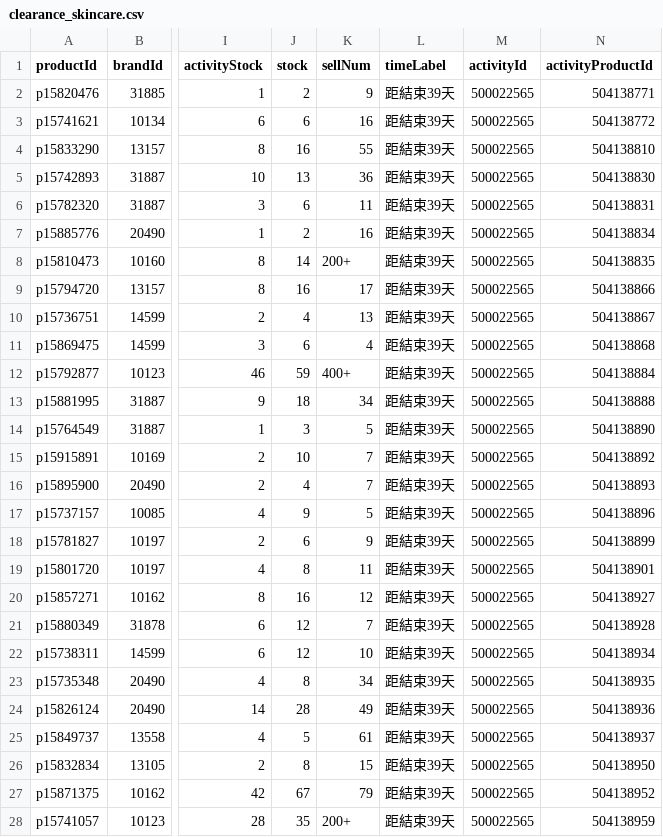
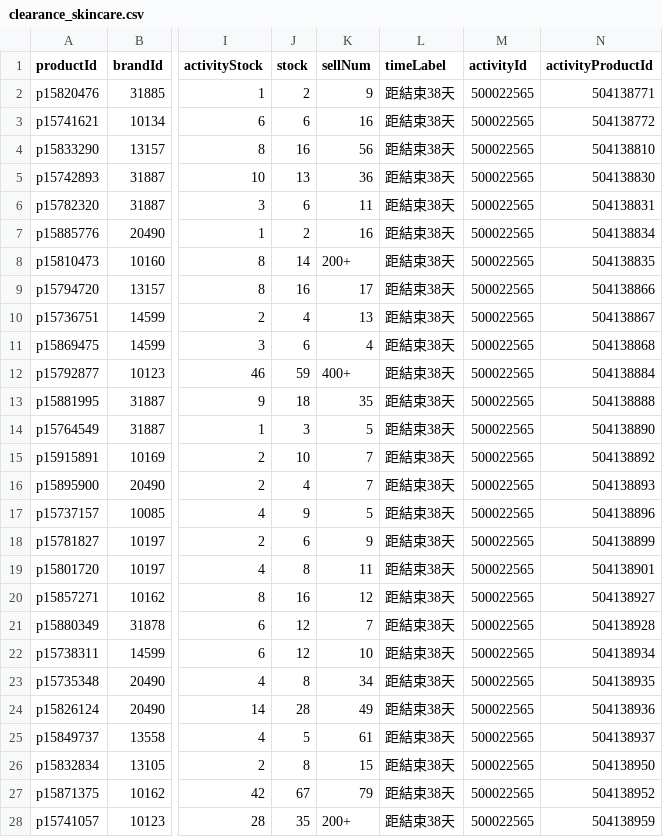
Before and after one commit to sophia-zhang-qwq/cdf-tracker, a CSV file: clearance/clearance_skincare.csv, drawn as a sheet; only a part is shown, gaps mark what is left out; the diff covers the shown part only; the diff names each change by its address in the sheet, - before the commit and + after, or states it on an @@ line.

```diff
--- a/clearance/clearance_skincare.csv
+++ b/clearance/clearance_skincare.csv
-L2:L28 (timeLabel): 距結束39天
+L2:L28 (timeLabel): 距結束38天
-K4 (sellNum): 55
+K4 (sellNum): 56
-K13 (sellNum): 34
+K13 (sellNum): 35
```
Also changed, not shown: 29 edited cells elsewhere in this file, clearance/today_skincare.csv, flash/today_flash.csv, 12 other files.
